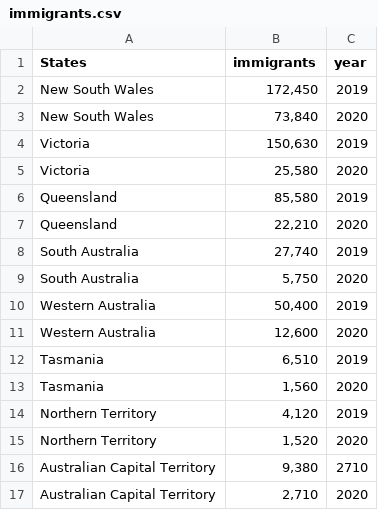
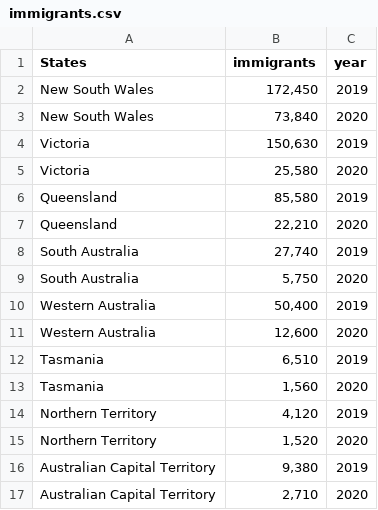
Before and after one commit to SijiaAi/FIT3179_Assignment_2, a CSV file: data/immigrants.csv, drawn as a sheet.

Commit message:
Update immigrants.csv

```diff
--- a/data/immigrants.csv
+++ b/data/immigrants.csv
@@ -15,3 +15,3 @@ Northern Territory,"4,120 ",2019
 Northern Territory,"1,520 ",2020
-Australian Capital Territory,"9,380 ",2710
+Australian Capital Territory,"9,380 ",2019
 Australian Capital Territory,"2,710 ",2020
```
